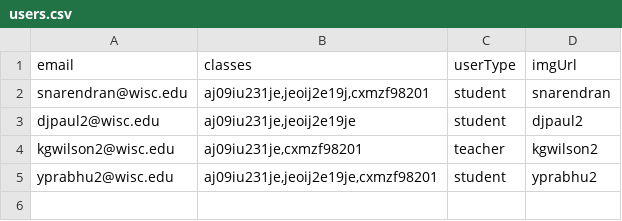
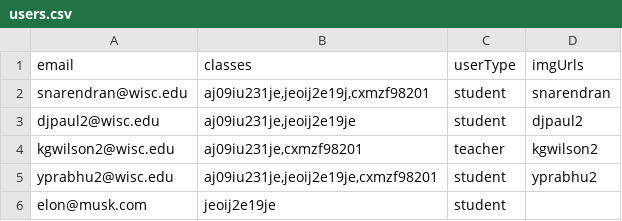
Before and after one commit to sameer-n012/cheesehacks-2022, a CSV file: backend/users.csv, drawn as a sheet.

```diff
--- a/backend/users.csv
+++ b/backend/users.csv
@@ -1,2 +1,2 @@
-email,classes,userType,imgUrl
+email,classes,userType,imgUrls
 snarendran@wisc.edu,"aj09iu231je,jeoij2e19j,cxmzf98201",student,snarendran
@@ -5 +5,2 @@ kgwilson2@wisc.edu,"aj09iu231je,cxmzf98201",teacher,kgwilson2
 yprabhu2@wisc.edu,"aj09iu231je,jeoij2e19je,cxmzf98201",student,yprabhu2
+elon@musk.com,"jeoij2e19je",student,""
```
Also changed, not shown: 15 other files.
